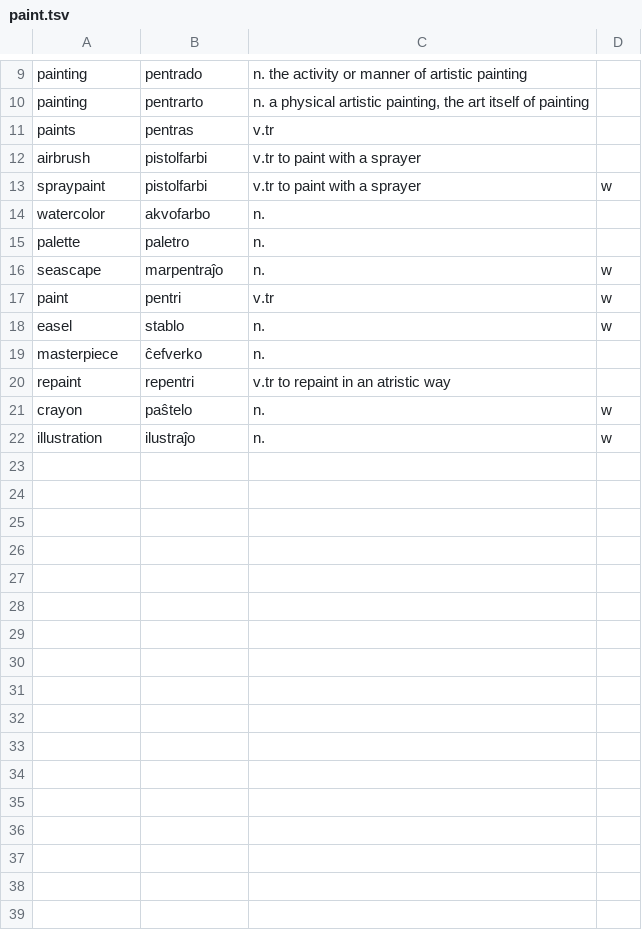
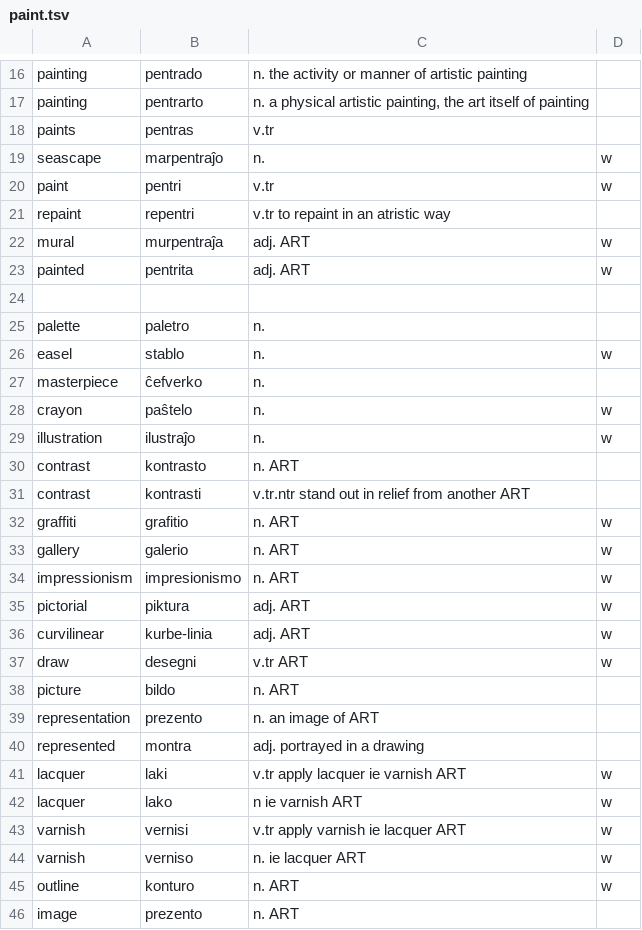
Before and after one commit to kingrpaul/eo-glossary, a TSV file: paint.tsv, drawn as a sheet; only a part is shown, gaps mark what is left out; the diff covers the shown part only.

```diff
--- a/paint.tsv
+++ b/paint.tsv
@@ -11,7 +18,8 @@ painting	pentrarto	n. a physical artistic painting, the art itself of painting
 paints	pentras	v.tr	
-airbrush	pistolfarbi	v.tr to paint with a sprayer	
-spraypaint	pistolfarbi	v.tr to paint with a sprayer	w
-watercolor	akvofarbo	n.	
-palette	paletro	n.	
 seascape	marpentraĵo	n.	w
 paint	pentri	v.tr	w
+repaint	repentri	v.tr to repaint in an atristic way	
+mural	murpentraĵa	adj. ART	w
+painted	pentrita	adj. ART	w
+
+palette	paletro	n.	
@@ -19,4 +27,20 @@ easel	stablo	n.	w
 masterpiece	ĉefverko	n.	
-repaint	repentri	v.tr to repaint in an atristic way	
 crayon	paŝtelo	n.	w
 illustration	ilustraĵo	n.	w
+contrast	kontrasto	n. ART	
+contrast	kontrasti	v.tr.ntr stand out in relief from another ART	
+graffiti	grafitio	n. ART	w
+gallery	galerio	n. ART	w
+impressionism	impresionismo	n. ART	w
+pictorial	piktura	adj. ART	w
+curvilinear	kurbe-linia	adj. ART	w
+draw	desegni	v.tr ART	w
+picture	bildo	n. ART	
+representation	prezento	n. an image of ART	
+represented	montra	adj. portrayed in a drawing	
+lacquer	laki	v.tr apply lacquer ie varnish ART	w
+lacquer	lako	n ie varnish ART	w
+varnish	vernisi	v.tr apply varnish ie lacquer ART	w
+varnish	verniso	n. ie lacquer ART	w
+outline	konturo	n. ART	w
+image	prezento	n. ART	
```
Also changed, not shown: 16 added rows and 2 moved rows elsewhere in this file, emotion.tsv, geography.tsv, 53 other files.
